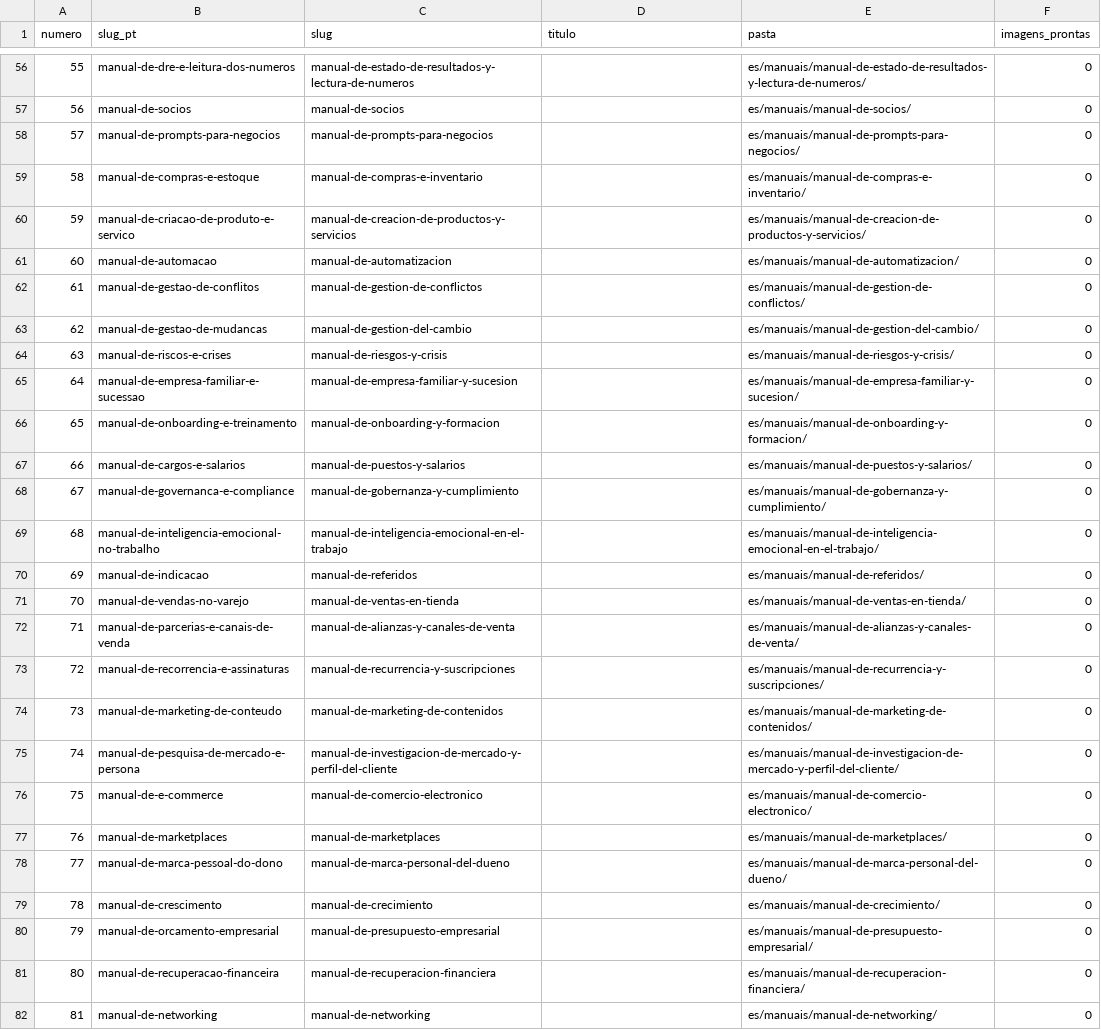
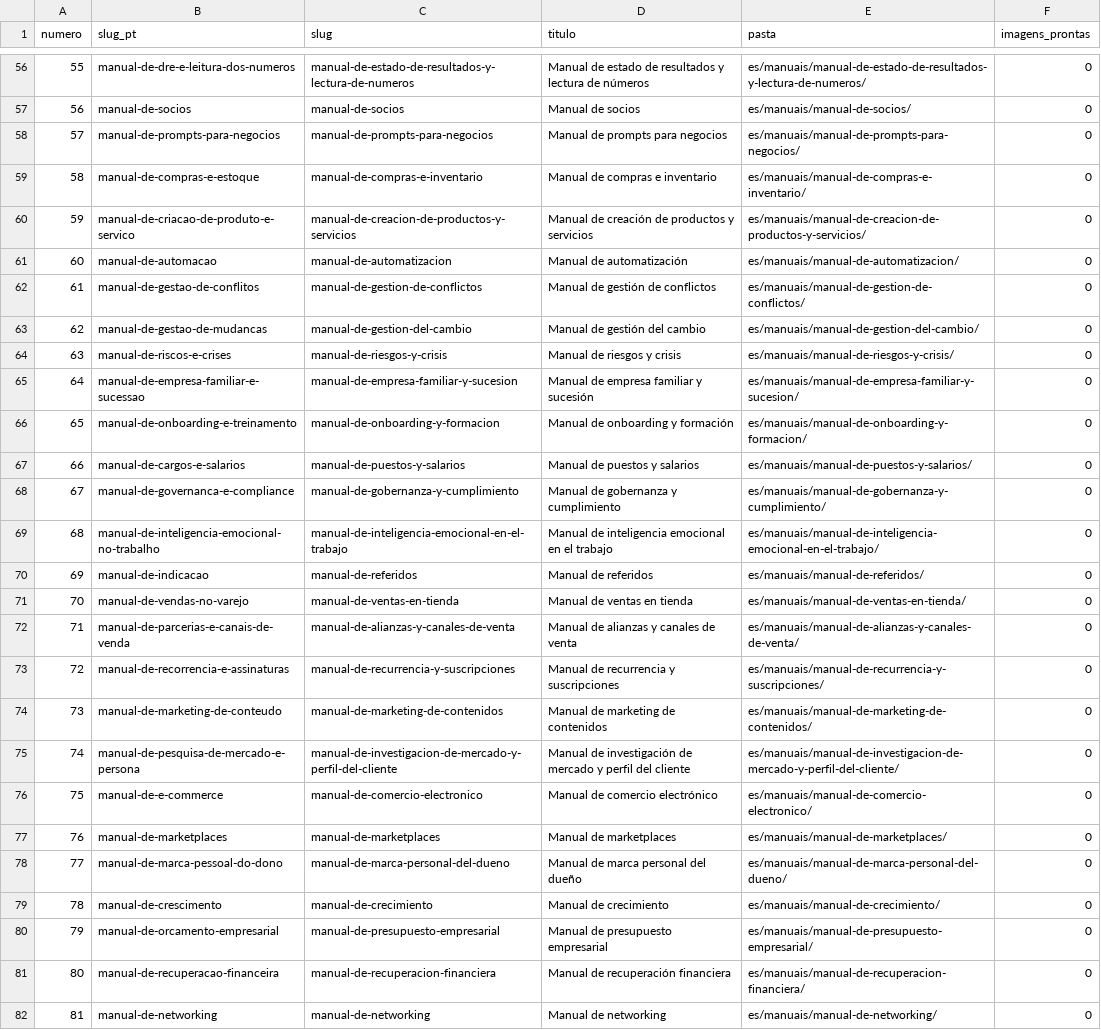
Before and after one commit to altovalorcode/consylion-imagens, a CSV file: es/indice.csv, drawn as a sheet; only a part is shown, gaps mark what is left out; the diff covers the shown part only; the diff names each change by its address in the sheet, - before the commit and + after, or states it on an @@ line.

```diff
--- a/es/indice.csv
+++ b/es/indice.csv
-D56 (titulo): (empty)
+D56 (titulo): Manual de estado de resultados y lectura de números
-D57 (titulo): (empty)
+D57 (titulo): Manual de socios
-D58 (titulo): (empty)
+D58 (titulo): Manual de prompts para negocios
-D59 (titulo): (empty)
+D59 (titulo): Manual de compras e inventario
-D60 (titulo): (empty)
+D60 (titulo): Manual de creación de productos y servicios
-D61 (titulo): (empty)
+D61 (titulo): Manual de automatización
-D62 (titulo): (empty)
+D62 (titulo): Manual de gestión de conflictos
-D63 (titulo): (empty)
+D63 (titulo): Manual de gestión del cambio
-D64 (titulo): (empty)
+D64 (titulo): Manual de riesgos y crisis
-D65 (titulo): (empty)
+D65 (titulo): Manual de empresa familiar y sucesión
-D66 (titulo): (empty)
+D66 (titulo): Manual de onboarding y formación
-D67 (titulo): (empty)
+D67 (titulo): Manual de puestos y salarios
-D68 (titulo): (empty)
+D68 (titulo): Manual de gobernanza y cumplimiento
-D69 (titulo): (empty)
+D69 (titulo): Manual de inteligencia emocional en el trabajo
-D70 (titulo): (empty)
+D70 (titulo): Manual de referidos
-D71 (titulo): (empty)
+D71 (titulo): Manual de ventas en tienda
-D72 (titulo): (empty)
+D72 (titulo): Manual de alianzas y canales de venta
-D73 (titulo): (empty)
+D73 (titulo): Manual de recurrencia y suscripciones
-D74 (titulo): (empty)
+D74 (titulo): Manual de marketing de contenidos
-D75 (titulo): (empty)
+D75 (titulo): Manual de investigación de mercado y perfil del cliente
-D76 (titulo): (empty)
+D76 (titulo): Manual de comercio electrónico
-D77 (titulo): (empty)
+D77 (titulo): Manual de marketplaces
-D78 (titulo): (empty)
+D78 (titulo): Manual de marca personal del dueño
-D79 (titulo): (empty)
+D79 (titulo): Manual de crecimiento
-D80 (titulo): (empty)
+D80 (titulo): Manual de presupuesto empresarial
-D81 (titulo): (empty)
+D81 (titulo): Manual de recuperación financiera
-D82 (titulo): (empty)
+D82 (titulo): Manual de networking
```
Also changed, not shown: 73 edited cells elsewhere in this file, en/indice.csv, en/slugs.csv, 1 other file.
